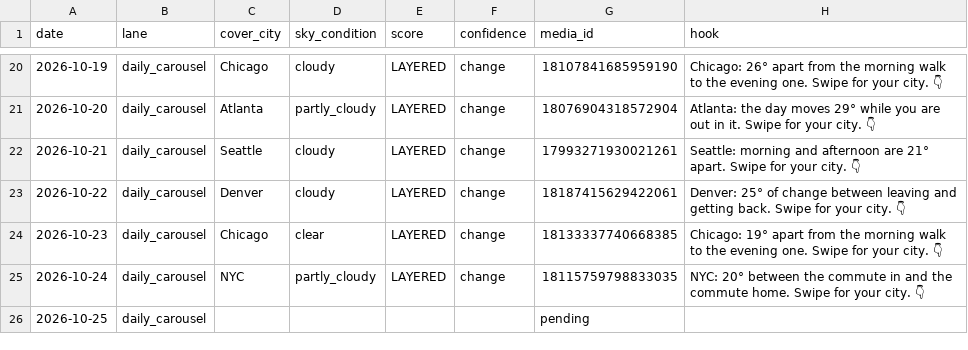
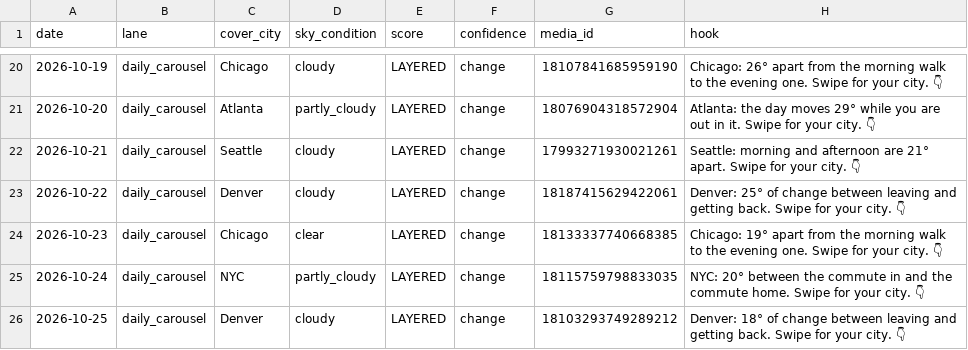
Before and after one commit to sjpeyser/outfit-forecast-cards, a CSV file: posts.csv, drawn as a sheet; only a part is shown, gaps mark what is left out.

Commit message:
posts.csv 2026-10-25

```diff
--- a/posts.csv
+++ b/posts.csv
@@ -25,2 +25,2 @@ date,lane,cover_city,sky_condition,score,confidence,media_id,hook
 2026-10-24,daily_carousel,NYC,partly_cloudy,LAYERED,change,18115759798833035,NYC: 20° between the commute in and the commute home. Swipe for your city. 👇
-2026-10-25,daily_carousel,,,,,pending,
+2026-10-25,daily_carousel,Denver,cloudy,LAYERED,change,18103293749289212,Denver: 18° of change between leaving and getting back. Swipe for your city. 👇
```
